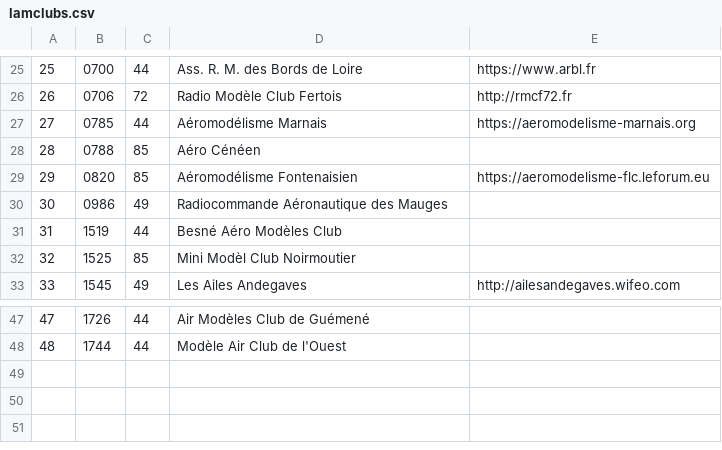
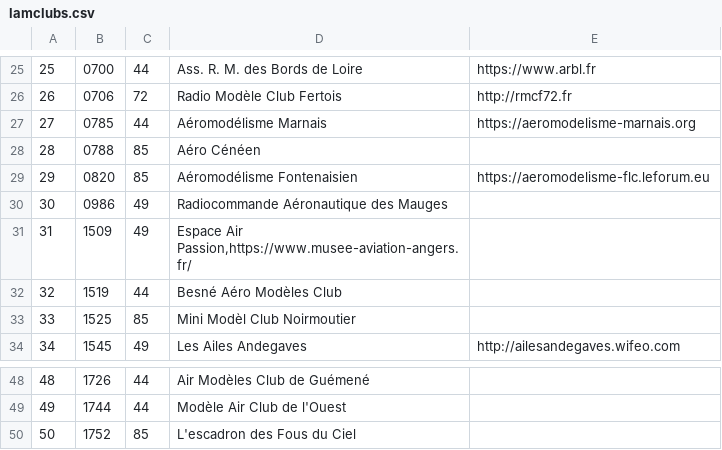
Before and after one commit to mipel85/MyDevs, a CSV file: LamPDL/lamclubs/data/lamclubs.csv, drawn as a sheet; only a part is shown, gaps mark what is left out; addresses are those after the commit; the diff names each change by its address in the sheet, - before the commit and + after, or states it on an @@ line.

Commit message:
[ADD] lamclubs - add new clubs

```diff
--- a/LamPDL/lamclubs/data/lamclubs.csv
+++ b/LamPDL/lamclubs/data/lamclubs.csv
+row 31: 31 | 1509 | 49 | Espace Air Passion,https://www.musee-aviation-angers.fr/
@@ column A renumbered between rows 32 and 49 @@
+row 50: 50 | 1752 | 85 | L'escadron des Fous du Ciel
```
